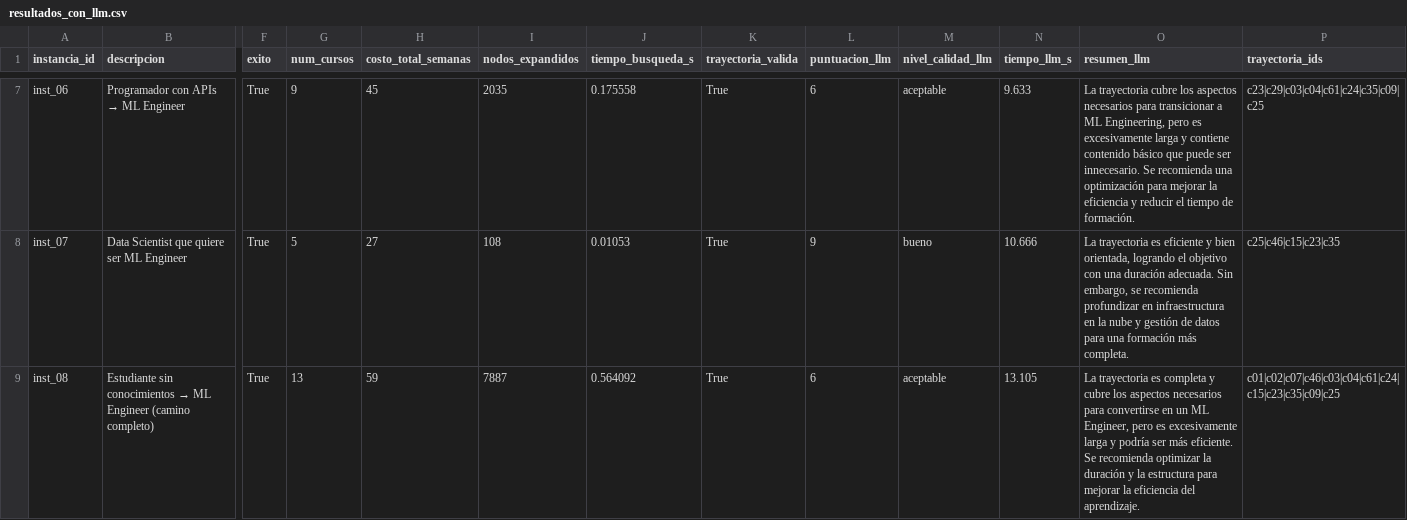
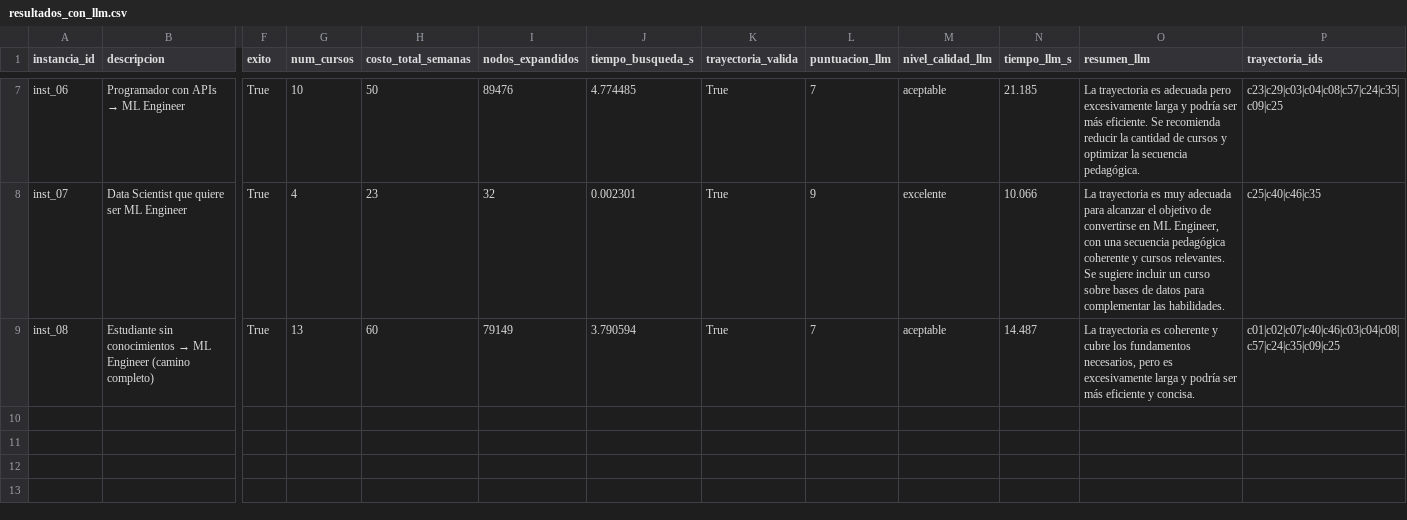
Before and after one commit to fabio2k3/Career-path-planner, a CSV file: experiments/results/resultados_con_llm.csv, drawn as a sheet; only a part is shown, gaps mark what is left out; the diff covers the shown part only; the diff names each change by its address in the sheet, - before the commit and + after, or states it on an @@ line.

```diff
--- a/experiments/results/resultados_con_llm.csv
+++ b/experiments/results/resultados_con_llm.csv
-G7 (num_cursos): 9
+G7 (num_cursos): 10
-H7 (costo_total_semanas): 45
+H7 (costo_total_semanas): 50
-I7 (nodos_expandidos): 2035
+I7 (nodos_expandidos): 89476
-J7 (tiempo_busqueda_s): 0.175558
+J7 (tiempo_busqueda_s): 4.774485
-L7 (puntuacion_llm): 6
+L7 (puntuacion_llm): 7
-N7 (tiempo_llm_s): 9.633
+N7 (tiempo_llm_s): 21.185
-O7 (resumen_llm): La trayectoria cubre los aspectos necesarios para transicionar a ML Engineering, pero es excesivamente larga y contiene contenido básico que puede ser innecesario. Se recomienda una optimización para mejorar la eficiencia y reducir el tiempo de formación.
+O7 (resumen_llm): La trayectoria es adecuada pero excesivamente larga y podría ser más eficiente. Se recomienda reducir la cantidad de cursos y optimizar la secuencia pedagógica.
-P7 (trayectoria_ids): c23|c29|c03|c04|c61|c24|c35|c09|c25
+P7 (trayectoria_ids): c23|c29|c03|c04|c08|c57|c24|c35|c09|c25
-G8 (num_cursos): 5
+G8 (num_cursos): 4
-H8 (costo_total_semanas): 27
+H8 (costo_total_semanas): 23
-I8 (nodos_expandidos): 108
+I8 (nodos_expandidos): 32
-J8 (tiempo_busqueda_s): 0.01053
+J8 (tiempo_busqueda_s): 0.002301
-M8 (nivel_calidad_llm): bueno
+M8 (nivel_calidad_llm): excelente
-N8 (tiempo_llm_s): 10.666
+N8 (tiempo_llm_s): 10.066
-O8 (resumen_llm): …trayectoria es eficiente y bien orientada, logrando el objetivo con una duración adecuada. Sin embargo, se recomienda profundizar en infraestructura en la nube y gestión de datos para una formación más completa.
+O8 (resumen_llm): …trayectoria es muy adecuada para alcanzar el objetivo de convertirse en ML Engineer, con una secuencia pedagógica coherente y cursos relevantes. Se sugiere incluir un curso sobre bases de datos para complementar las habilidades.
-P8 (trayectoria_ids): c25|c46|c15|c23|c35
+P8 (trayectoria_ids): c25|c40|c46|c35
-H9 (costo_total_semanas): 59
+H9 (costo_total_semanas): 60
-I9 (nodos_expandidos): 7887
+I9 (nodos_expandidos): 79149
-J9 (tiempo_busqueda_s): 0.564092
+J9 (tiempo_busqueda_s): 3.790594
-L9 (puntuacion_llm): 6
+L9 (puntuacion_llm): 7
-N9 (tiempo_llm_s): 13.105
+N9 (tiempo_llm_s): 14.487
-O9 (resumen_llm): …trayectoria es completa y cubre los aspectos necesarios para convertirse en un ML Engineer, pero es excesivamente larga y podría ser más eficiente. Se recomienda optimizar la duración y la estructura para mejorar la eficiencia del aprendizaje.
+O9 (resumen_llm): …trayectoria es coherente y cubre los fundamentos necesarios, pero es excesivamente larga y podría ser más eficiente y concisa.
-P9 (trayectoria_ids): c01|c02|c07|c46|c03|c04|c61|c24|c15|c23|c35|c09|c25
+P9 (trayectoria_ids): c01|c02|c07|c40|c46|c03|c04|c08|c57|c24|c35|c09|c25
```
Also changed, not shown: 33 edited cells elsewhere in this file, experiments/results/resultados_sin_llm.csv, 5 other files.
